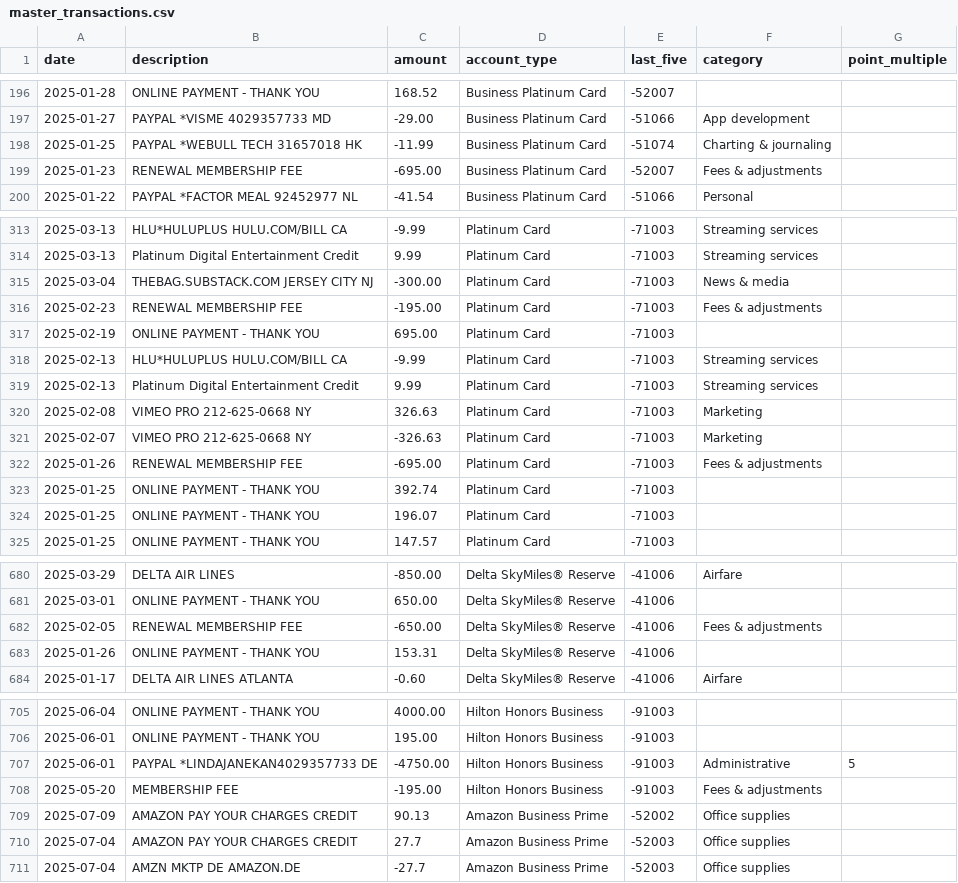
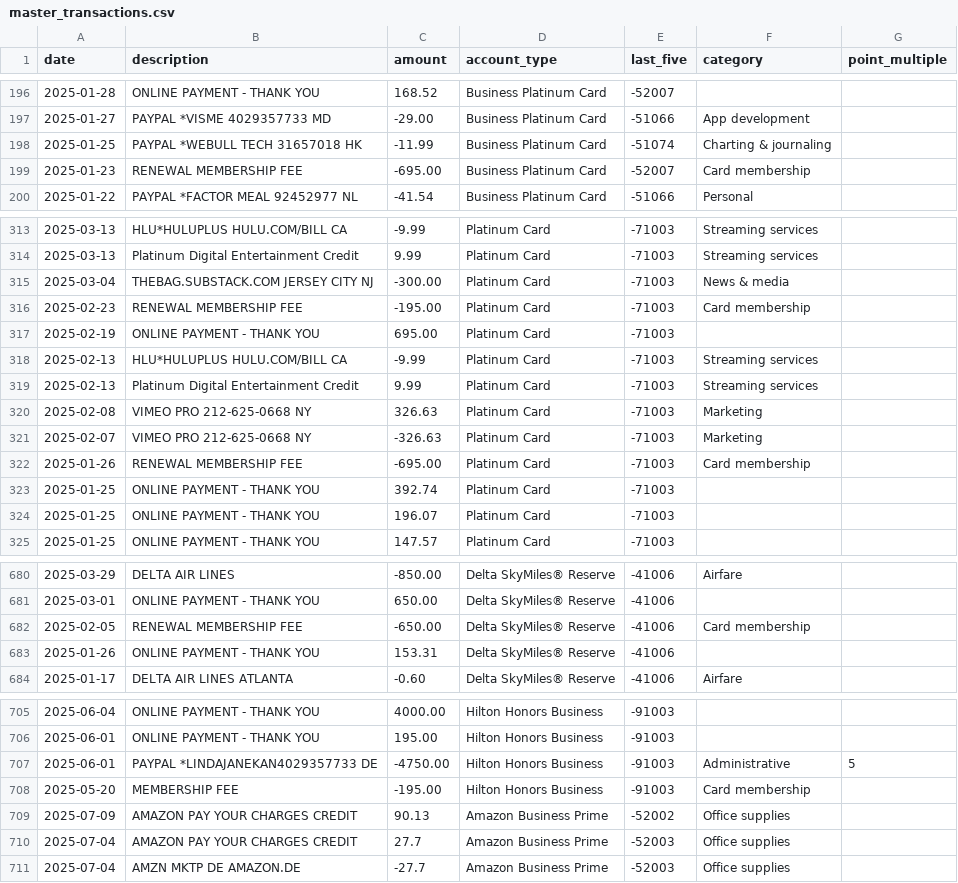
Before and after one commit to ryanleslie/amex360, a CSV file: src/data/master_transactions.csv, drawn as a sheet; only a part is shown, gaps mark what is left out; the diff covers the shown part only.

Commit message:
Add files via upload

```diff
--- a/src/data/master_transactions.csv
+++ b/src/data/master_transactions.csv
@@ -198,3 +198,3 @@ date,description,amount,account_type,last_five,category,point_multiple
 2025-01-25,PAYPAL *WEBULL TECH 31657018            HK,-11.99,Business Platinum Card,-51074,Charting & journaling,
-2025-01-23,RENEWAL MEMBERSHIP FEE,-695.00,Business Platinum Card,-52007,Fees & adjustments,
+2025-01-23,RENEWAL MEMBERSHIP FEE,-695.00,Business Platinum Card,-52007,Card membership,
 2025-01-22,PAYPAL *FACTOR MEAL 92452977            NL,-41.54,Business Platinum Card,-51066,Personal,
@@ -315,3 +315,3 @@ date,description,amount,account_type,last_five,category,point_multiple
 2025-03-04,THEBAG.SUBSTACK.COM JERSEY CITY NJ,-300.00,Platinum Card,-71003,News & media,
-2025-02-23,RENEWAL MEMBERSHIP FEE,-195.00,Platinum Card,-71003,Fees & adjustments,
+2025-02-23,RENEWAL MEMBERSHIP FEE,-195.00,Platinum Card,-71003,Card membership,
 2025-02-19,ONLINE PAYMENT - THANK YOU,695.00,Platinum Card,-71003,,
@@ -321,3 +321,3 @@ date,description,amount,account_type,last_five,category,point_multiple
 2025-02-07,VIMEO PRO 212-625-0668 NY,-326.63,Platinum Card,-71003,Marketing,
-2025-01-26,RENEWAL MEMBERSHIP FEE,-695.00,Platinum Card,-71003,Fees & adjustments,
+2025-01-26,RENEWAL MEMBERSHIP FEE,-695.00,Platinum Card,-71003,Card membership,
 2025-01-25,ONLINE PAYMENT - THANK YOU,392.74,Platinum Card,-71003,,
@@ -681,3 +681,3 @@ date,description,amount,account_type,last_five,category,point_multiple
 2025-03-01,ONLINE PAYMENT - THANK YOU,650.00,Delta SkyMiles® Reserve,-41006,,
-2025-02-05,RENEWAL MEMBERSHIP FEE,-650.00,Delta SkyMiles® Reserve,-41006,Fees & adjustments,
+2025-02-05,RENEWAL MEMBERSHIP FEE,-650.00,Delta SkyMiles® Reserve,-41006,Card membership,
 2025-01-26,ONLINE PAYMENT - THANK YOU,153.31,Delta SkyMiles® Reserve,-41006,,
@@ -707,3 +707,3 @@ date,description,amount,account_type,last_five,category,point_multiple
 2025-06-01,PAYPAL *LINDAJANEKAN4029357733          DE,-4750.00,Hilton Honors Business,-91003,Administrative,5
-2025-05-20,MEMBERSHIP FEE,-195.00,Hilton Honors Business,-91003,Fees & adjustments,
+2025-05-20,MEMBERSHIP FEE,-195.00,Hilton Honors Business,-91003,Card membership,
 2025-07-09,AMAZON PAY YOUR CHARGES CREDIT,90.13,Amazon Business Prime,-52002,Office supplies,
```
Also changed, not shown: 3 edited cells elsewhere in this file.
